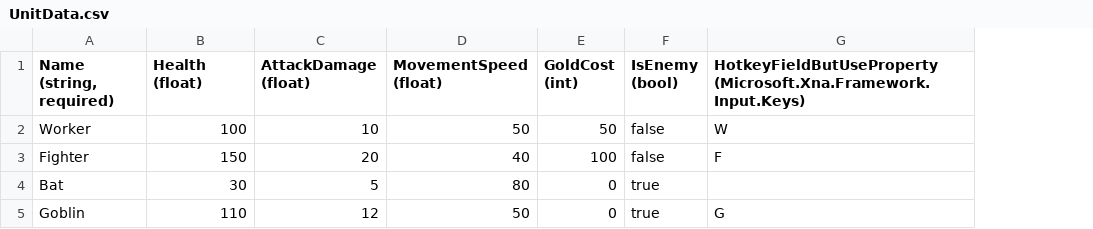
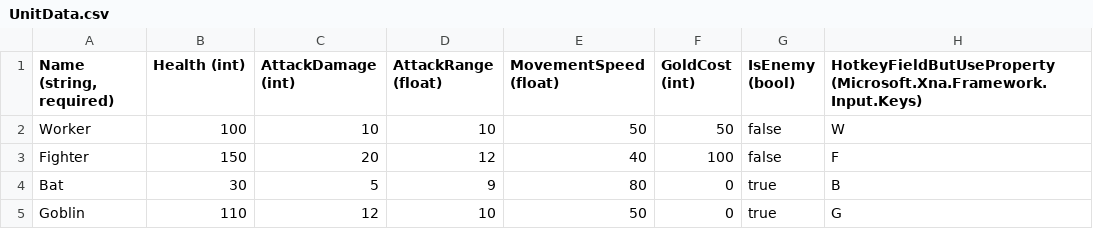
Before and after one commit to vchelaru/TownRaiser, a CSV file: TownRaiser/TownRaiser/TownRaiserContent/GlobalContent/UnitData.csv, drawn as a sheet; addresses are those after the commit; the diff names each change by its address in the sheet, - before the commit and + after, or states it on an @@ line.

Commit message:
Added the concept of health. Added attacking (AI, dying...etc)

```diff
--- a/TownRaiser/TownRaiser/TownRaiserContent/GlobalContent/UnitData.csv
+++ b/TownRaiser/TownRaiser/TownRaiserContent/GlobalContent/UnitData.csv
+column D (AttackRange (float)), rows 2-5: 10 | 12 | 9 | 10
-B1: Health (float)
+B1: Health (int)
-C1: AttackDamage (float)
+C1: AttackDamage (int)
-H4: (empty)
+H4: B
```
Also changed, not shown: 6 other files.
